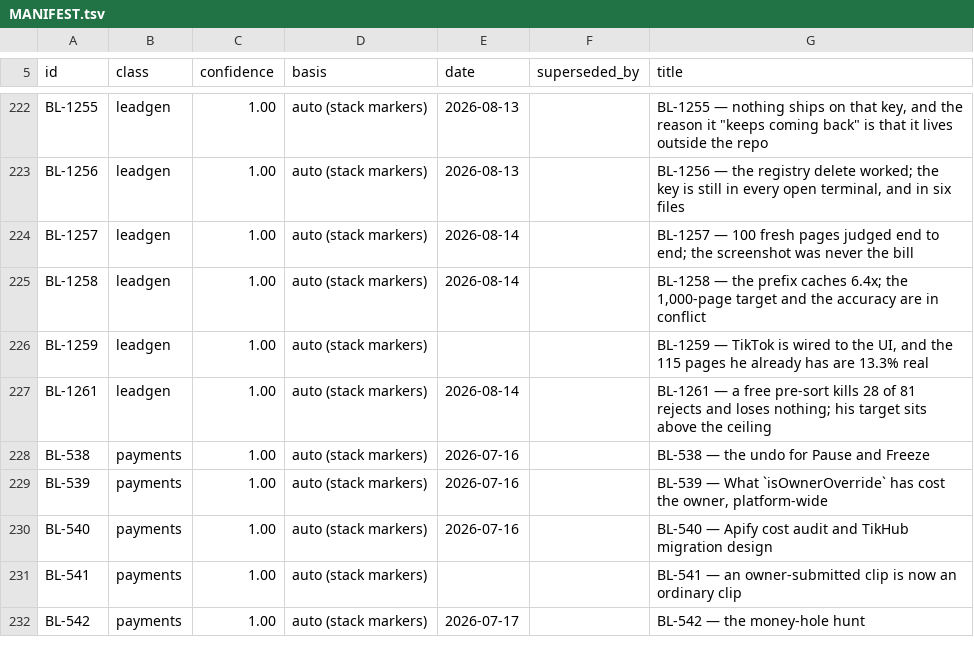
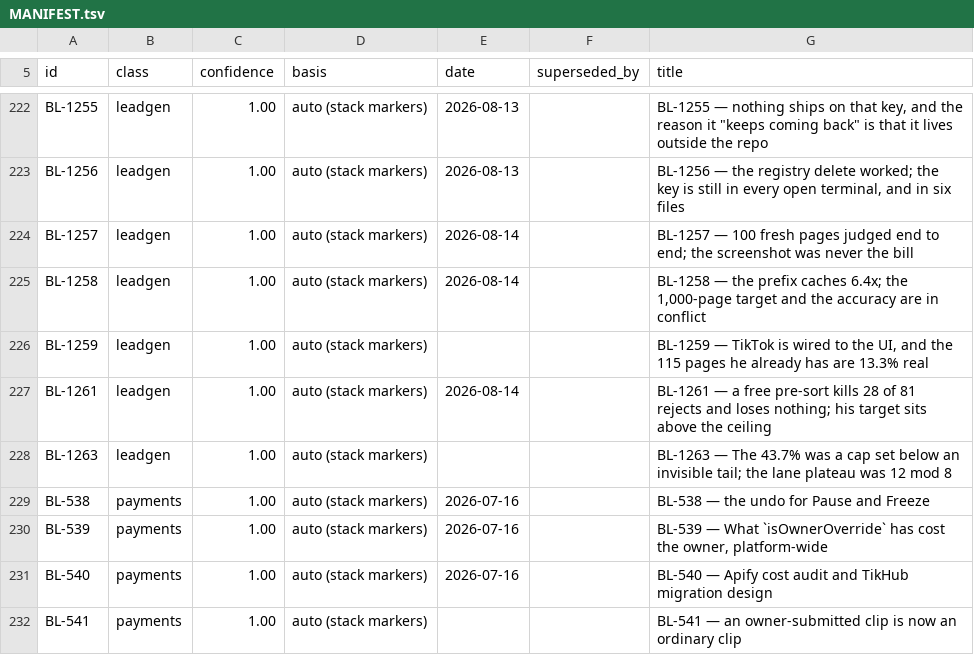
Before and after one commit to ilenader/clippershq-reports, a TSV file: MANIFEST.tsv, drawn as a sheet; only a part is shown, gaps mark what is left out; the shorter side is filled out with more unchanged rows.

Commit message:
BL-1263: the 43.7% waste was a cap set below an invisible reasoning tail, and the six-lane plateau was 12 mod 8

```diff
--- a/MANIFEST.tsv
+++ b/MANIFEST.tsv
@@ -227,2 +227,3 @@ BL-1259	leadgen	1.00	auto (stack markers)			BL-1259 — TikTok is wired to the U
 BL-1261	leadgen	1.00	auto (stack markers)	2026-08-14		BL-1261 — a free pre-sort kills 28 of 81 rejects and loses nothing; his target sits above the ceiling
+BL-1263	leadgen	1.00	auto (stack markers)			BL-1263 — The 43.7% was a cap set below an invisible tail; the lane plateau was 12 mod 8
 BL-538	payments	1.00	auto (stack markers)	2026-07-16		BL-538 — the undo for Pause and Freeze
```
Also changed, not shown: 1 other file.
